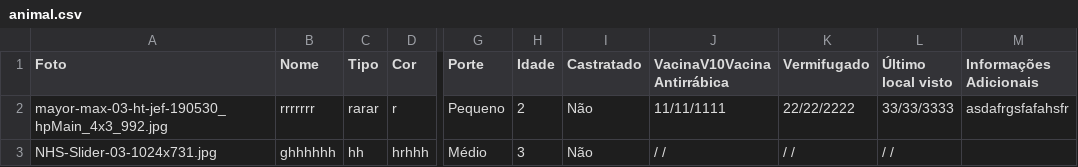
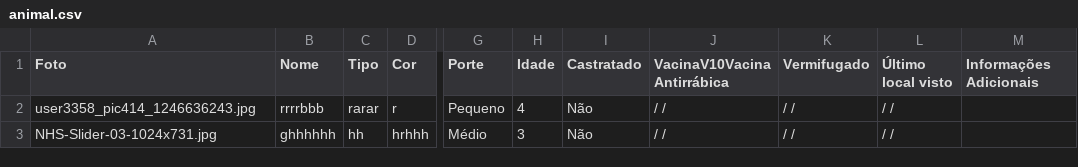
Before and after one commit to Maiky-85/pets, a CSV file: animal.csv, drawn as a sheet; only a part is shown, gaps mark what is left out; the diff names each change by its address in the sheet, - before the commit and + after, or states it on an @@ line.

```diff
--- a/animal.csv
+++ b/animal.csv
-A2 (Foto): mayor-max-03-ht-jef-190530_hpMain_4x3_992.jpg
+A2 (Foto): user3358_pic414_1246636243.jpg
-B2 (Nome): rrrrrrr
+B2 (Nome): rrrrbbb
-H2 (Idade): 2
+H2 (Idade): 4
-J2 (VacinaV10Vacina Antirrábica): 11/11/1111
+J2 (VacinaV10Vacina Antirrábica): / /
-K2 (Vermifugado): 22/22/2222
+K2 (Vermifugado): / /
-L2 (Último local visto): 33/33/3333
+L2 (Último local visto): / /
-M2 (Informações Adicionais): asdafrgsfafahsfr
+M2 (Informações Adicionais): (empty)
```
Also changed, not shown: 8 other files.
